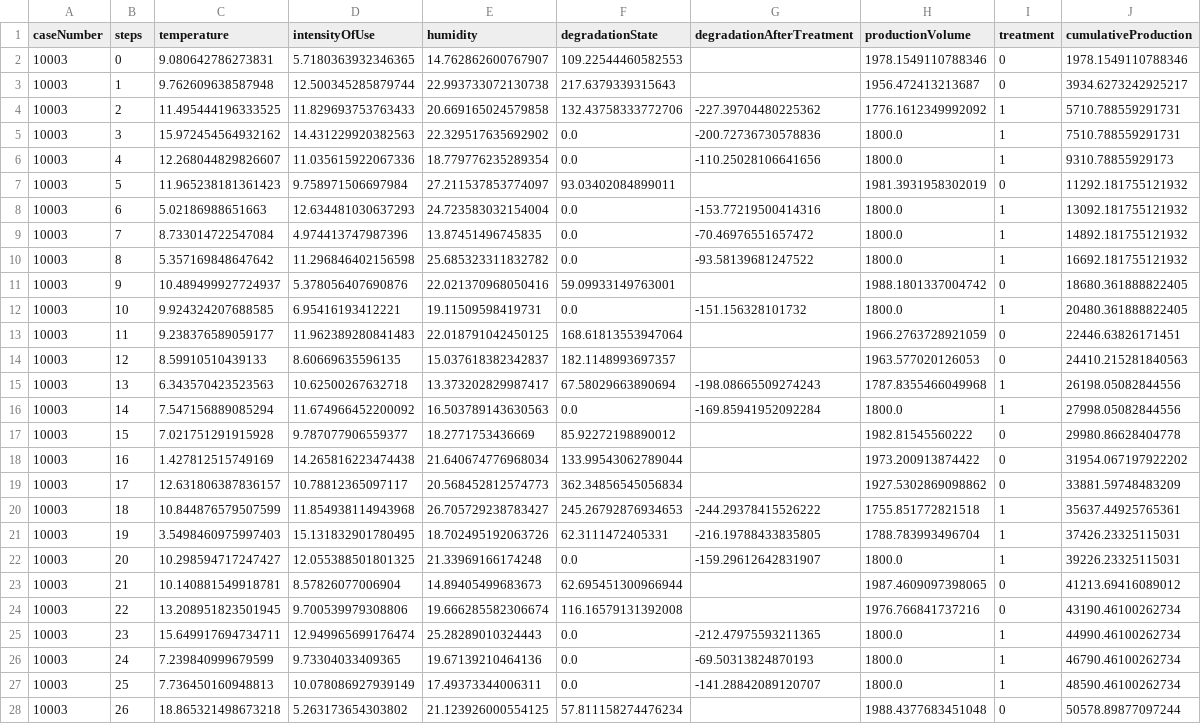
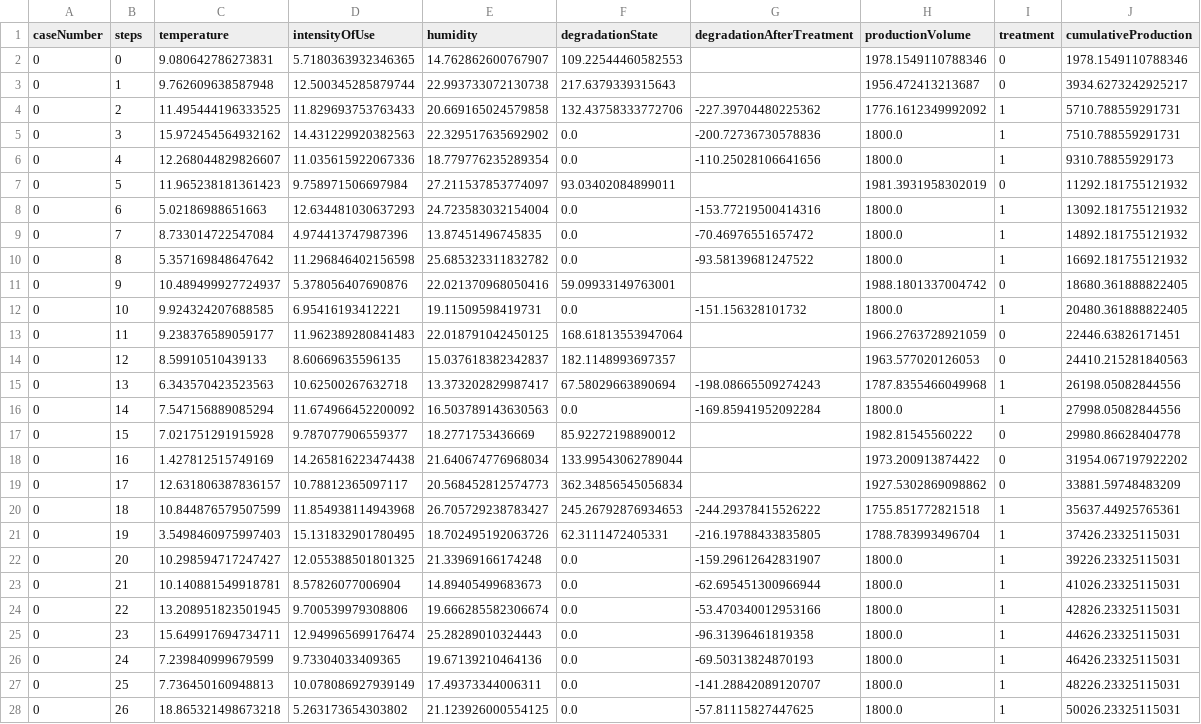
Before and after one commit to emiel33/thesis_causalML_machine, a CSV file: gammaprocesssimulation/POcustomData.csv, drawn as a sheet; only a part is shown; the diff covers the shown part only; the diff names each change by its address in the sheet, - before the commit and + after, or states it on an @@ line.

Commit message:
for robin debugging
all changes in gamma

```diff
--- a/gammaprocesssimulation/POcustomData.csv
+++ b/gammaprocesssimulation/POcustomData.csv
-A2:A28 (caseNumber): 10003
+A2:A28 (caseNumber): 0
-F23 (degradationState): 62.695451300966944
+F23 (degradationState): 0.0
-G23 (degradationAfterTreatment): (empty)
+G23 (degradationAfterTreatment): -62.695451300966944
-H23 (productionVolume): 1987.4609097398065
+H23 (productionVolume): 1800.0
-I23:I24 (treatment): 0
+I23:I24 (treatment): 1
-J23 (cumulativeProduction): 41213.69416089012
+J23 (cumulativeProduction): 41026.23325115031
-F24 (degradationState): 116.16579131392008
+F24 (degradationState): 0.0
-G24 (degradationAfterTreatment): (empty)
+G24 (degradationAfterTreatment): -53.470340012953166
-H24 (productionVolume): 1976.766841737216
+H24 (productionVolume): 1800.0
-J24 (cumulativeProduction): 43190.46100262734
+J24 (cumulativeProduction): 42826.23325115031
-G25 (degradationAfterTreatment): -212.47975593211365
+G25 (degradationAfterTreatment): -96.31396461819358
-J25 (cumulativeProduction): 44990.46100262734
+J25 (cumulativeProduction): 44626.23325115031
-J26 (cumulativeProduction): 46790.46100262734
+J26 (cumulativeProduction): 46426.23325115031
-J27 (cumulativeProduction): 48590.46100262734
+J27 (cumulativeProduction): 48226.23325115031
-F28 (degradationState): 57.811158274476234
+F28 (degradationState): 0.0
-G28 (degradationAfterTreatment): (empty)
+G28 (degradationAfterTreatment): -57.81115827447625
-H28 (productionVolume): 1988.4377683451048
+H28 (productionVolume): 1800.0
-I28 (treatment): 0
+I28 (treatment): 1
-J28 (cumulativeProduction): 50578.89877097244
+J28 (cumulativeProduction): 50026.23325115031
```
Also changed, not shown: 114 edited cells elsewhere in this file, 1 other file.
